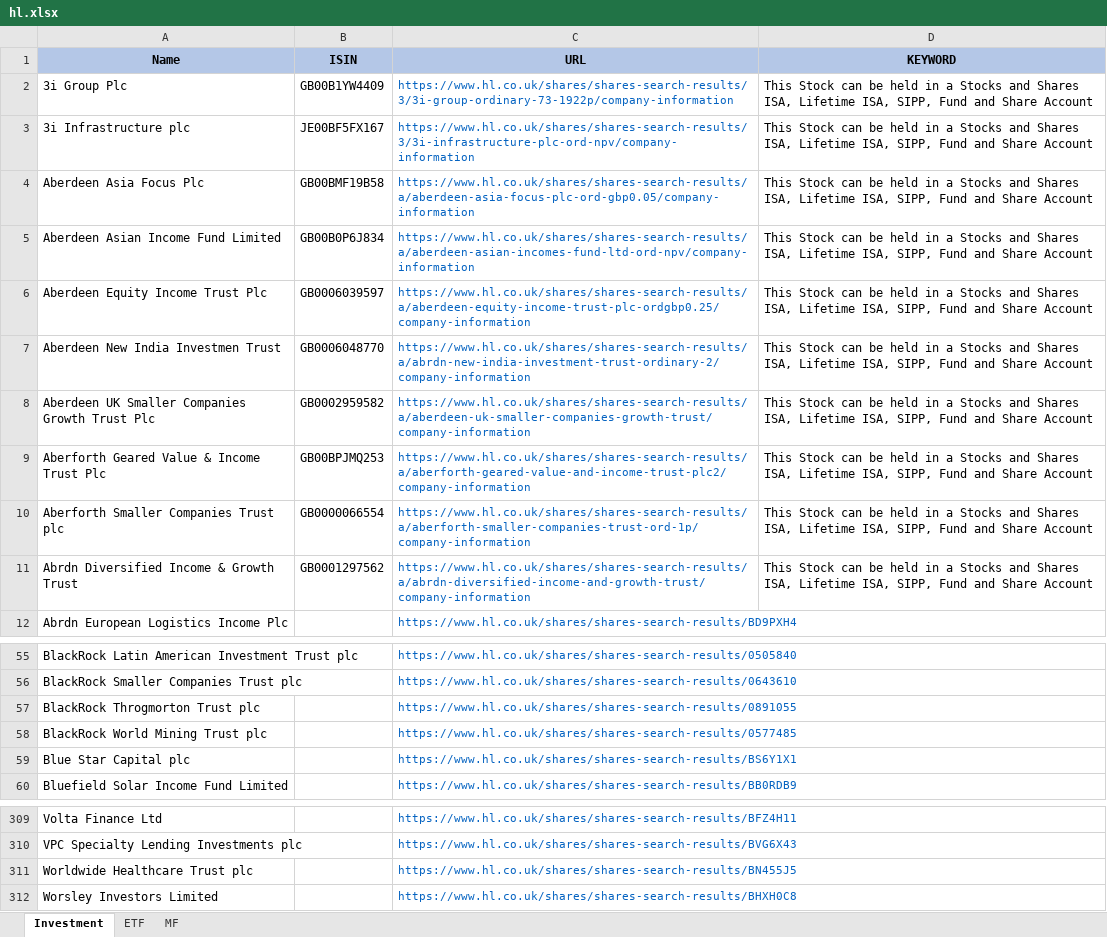
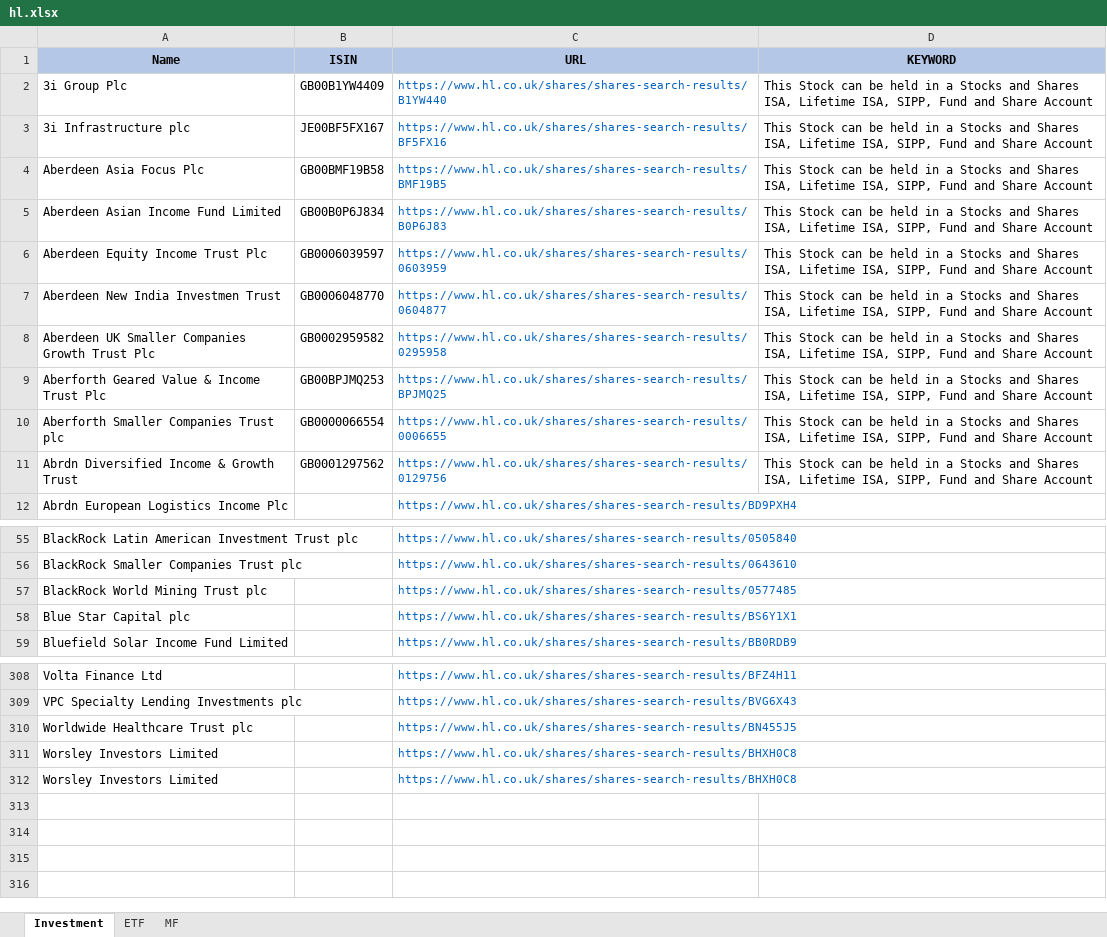
Before and after one commit to amineautomation2/concurrent, an Excel workbook: spreadsheet/hl.xlsx, sheet Investment, drawn as a sheet; only a part is shown, gaps mark what is left out; values as stored, in another font and other column widths than the file's, no borders; removed rows and columns are numbered as before the commit, all else as after; the diff names each change by its address in the sheet, - before the commit and + after, or states it on an @@ line.

```diff
--- a/spreadsheet/hl.xlsx (sheet Investment)
+++ b/spreadsheet/hl.xlsx (sheet Investment)
-C2 (URL): https://www.hl.co.uk/shares/shares-search-results/3/3i-group-ordinary-73-1922p/company-information
+C2 (URL): https://www.hl.co.uk/shares/shares-search-results/B1YW440
-C3 (URL): https://www.hl.co.uk/shares/shares-search-results/3/3i-infrastructure-plc-ord-npv/company-information
+C3 (URL): https://www.hl.co.uk/shares/shares-search-results/BF5FX16
-C4 (URL): https://www.hl.co.uk/shares/shares-search-results/a/aberdeen-asia-focus-plc-ord-gbp0.05/company-information
+C4 (URL): https://www.hl.co.uk/shares/shares-search-results/BMF19B5
-C5 (URL): https://www.hl.co.uk/shares/shares-search-results/a/aberdeen-asian-incomes-fund-ltd-ord-npv/company-information
+C5 (URL): https://www.hl.co.uk/shares/shares-search-results/B0P6J83
-C6 (URL): https://www.hl.co.uk/shares/shares-search-results/a/aberdeen-equity-income-trust-plc-ordgbp0.25/company-information
+C6 (URL): https://www.hl.co.uk/shares/shares-search-results/0603959
-C7 (URL): https://www.hl.co.uk/shares/shares-search-results/a/abrdn-new-india-investment-trust-ordinary-2/company-information
+C7 (URL): https://www.hl.co.uk/shares/shares-search-results/0604877
-C8 (URL): https://www.hl.co.uk/shares/shares-search-results/a/aberdeen-uk-smaller-companies-growth-trust/company-information
+C8 (URL): https://www.hl.co.uk/shares/shares-search-results/0295958
-C9 (URL): https://www.hl.co.uk/shares/shares-search-results/a/aberforth-geared-value-and-income-trust-plc2/company-information
+C9 (URL): https://www.hl.co.uk/shares/shares-search-results/BPJMQ25
-C10 (URL): https://www.hl.co.uk/shares/shares-search-results/a/aberforth-smaller-companies-trust-ord-1p/company-information
+C10 (URL): https://www.hl.co.uk/shares/shares-search-results/0006655
-C11 (URL): https://www.hl.co.uk/shares/shares-search-results/a/abrdn-diversified-income-and-growth-trust/company-information
+C11 (URL): https://www.hl.co.uk/shares/shares-search-results/0129756
-row 57: BlackRock Throgmorton Trust plc |  | https://www.hl.co.uk/shares/shares-search-results/0891055
+row 311: Worsley Investors Limited |  | https://www.hl.co.uk/shares/shares-search-results/BHXH0C8
```
